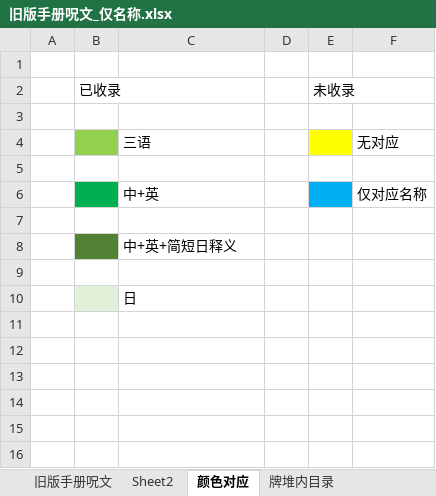
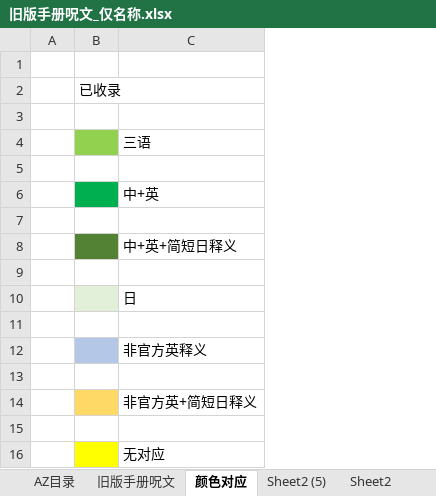
Before and after one commit to errrr-er/alll, an Excel workbook: call_of_cthulhu/magic/CJE/旧版手册呪文_仅名称.xlsx, sheet 颜色对应, drawn as a sheet; values as stored, in another font and other column widths than the file's, no borders; removed rows and columns are numbered as before the commit, all else as after; the diff names each change by its address in the sheet, - before the commit and + after, or states it on an @@ line.

Commit message:
Update 旧版手册呪文_仅名称.xlsx

```diff
--- a/call_of_cthulhu/magic/CJE/旧版手册呪文_仅名称.xlsx (sheet 颜色对应)
+++ b/call_of_cthulhu/magic/CJE/旧版手册呪文_仅名称.xlsx (sheet 颜色对应)
-sheet tab: 牌堆内目录
+sheet tab: AZ目录
+sheet tab: Sheet2 (5)
@@ sheet tab order changed: AZ目录 | 旧版手册呪文 | 颜色对应 | Sheet2 (5) | Sheet2 @@
-column D, empty
-column E, row 2: 未收录
-column F, rows 4-6: 无对应 |  | 仅对应名称
+row 11: (empty)
+row 12:  |  | 非官方英释义
+row 13: (empty)
+row 14:  |  | 非官方英+简短日释义
+row 15: (empty)
+row 16:  |  | 无对应
```
Also changed, not shown: sheet AZ目录, sheet Sheet2, sheet 旧版手册呪文, other sheet tabs.
